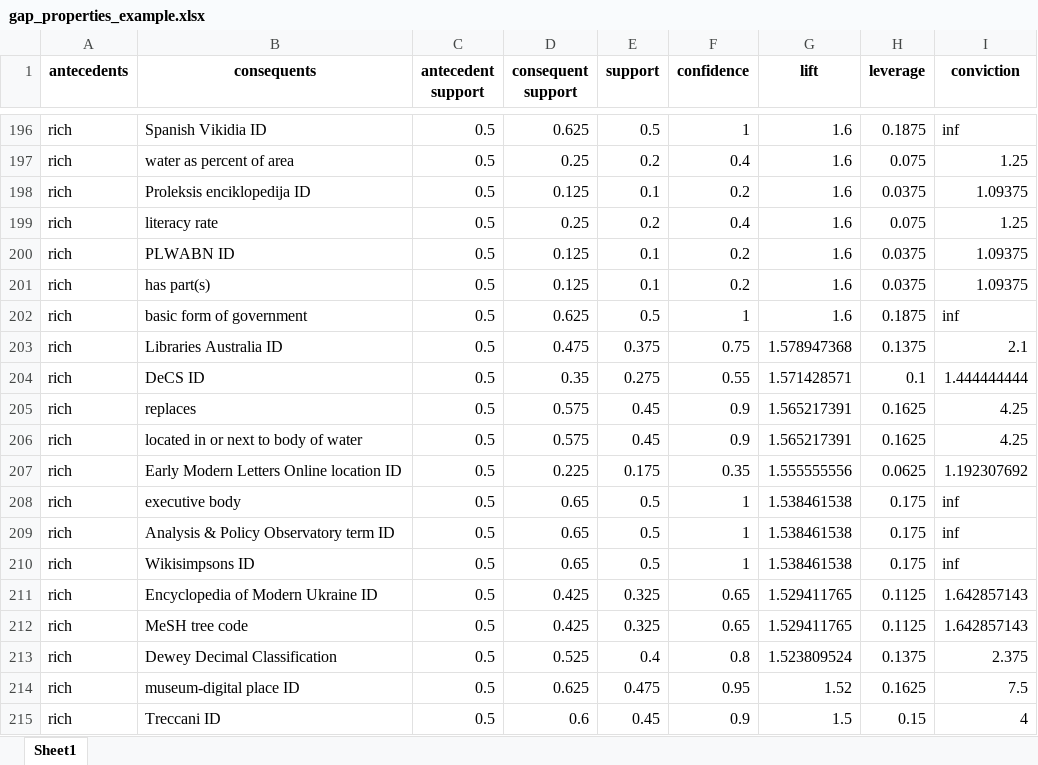
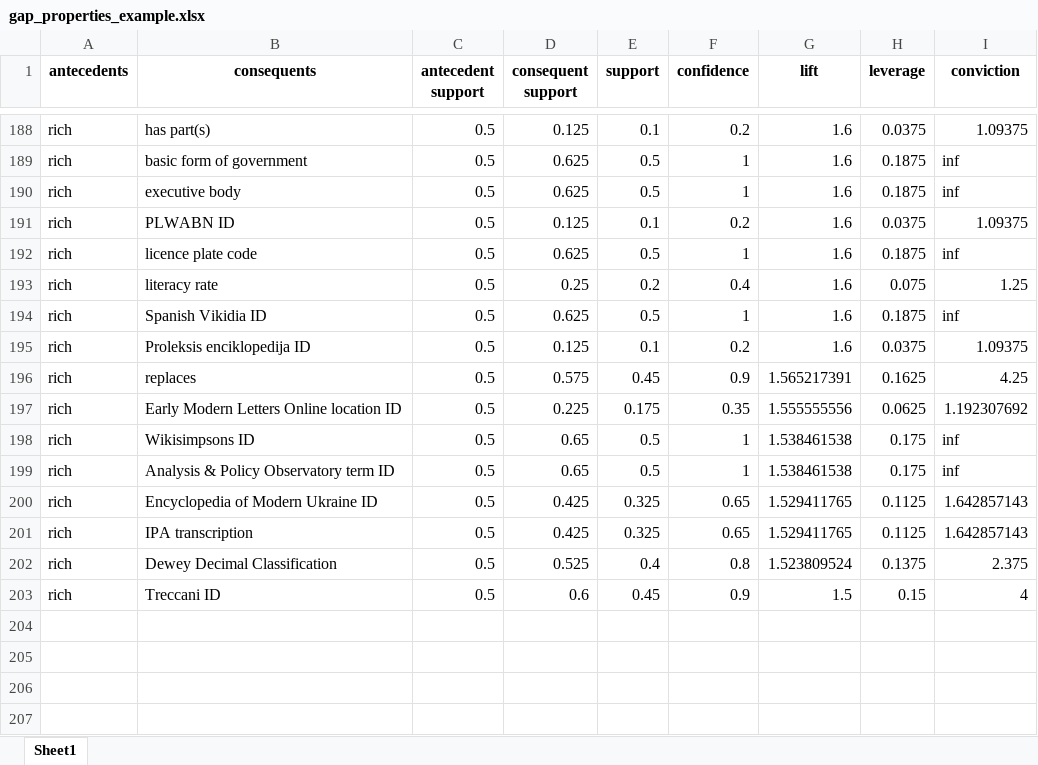
Before and after one commit to millerama17/association-analysis, an Excel workbook: gap_properties_example.xlsx, sheet Sheet1, drawn as a sheet; only a part is shown, gaps mark what is left out; values as stored, in another font and other column widths than the file's, no borders; removed rows and columns are numbered as before the commit, all else as after; the diff covers the shown part only; the diff names each change by its address in the sheet, - before the commit and + after, or states it on an @@ line.

```diff
--- a/gap_properties_example.xlsx (sheet Sheet1)
+++ b/gap_properties_example.xlsx (sheet Sheet1)
-row 197: rich | water as percent of area | 0.5 | 0.25 | 0.2 | 0.4 | 1.6 | 0.075 | 1.25
-row 203: rich | Libraries Australia ID | 0.5 | 0.475 | 0.375 | 0.75 | 1.578947368 | 0.1375 | 2.1
-row 204: rich | DeCS ID | 0.5 | 0.35 | 0.275 | 0.55 | 1.571428571 | 0.1 | 1.444444444
+row 190: rich | executive body | 0.5 | 0.625 | 0.5 | 1 | 1.6 | 0.1875 | inf
@@ row 200 moved to row 191: rich @@
@@ row 193 moved to row 192: rich @@
@@ row 199 moved to row 193: rich @@
@@ row 196 moved to row 194: rich @@
@@ row 198 moved to row 195: rich @@
-row 206: rich | located in or next to body of water | 0.5 | 0.575 | 0.45 | 0.9 | 1.565217391 | 0.1625 | 4.25
-B198 (consequents): executive body
+B198 (consequents): Wikisimpsons ID
-row 210: rich | Wikisimpsons ID | 0.5 | 0.65 | 0.5 | 1 | 1.538461538 | 0.175 | inf
-B201 (consequents): MeSH tree code
+B201 (consequents): IPA transcription
-row 214: rich | museum-digital place ID | 0.5 | 0.625 | 0.475 | 0.95 | 1.52 | 0.1625 | 7.5
```
Also changed, not shown: 22 added rows, 29 removed rows, 112 moved rows and 2 edited cells elsewhere in this sheet, gap_properties_cs.xlsx, 6 other files.
